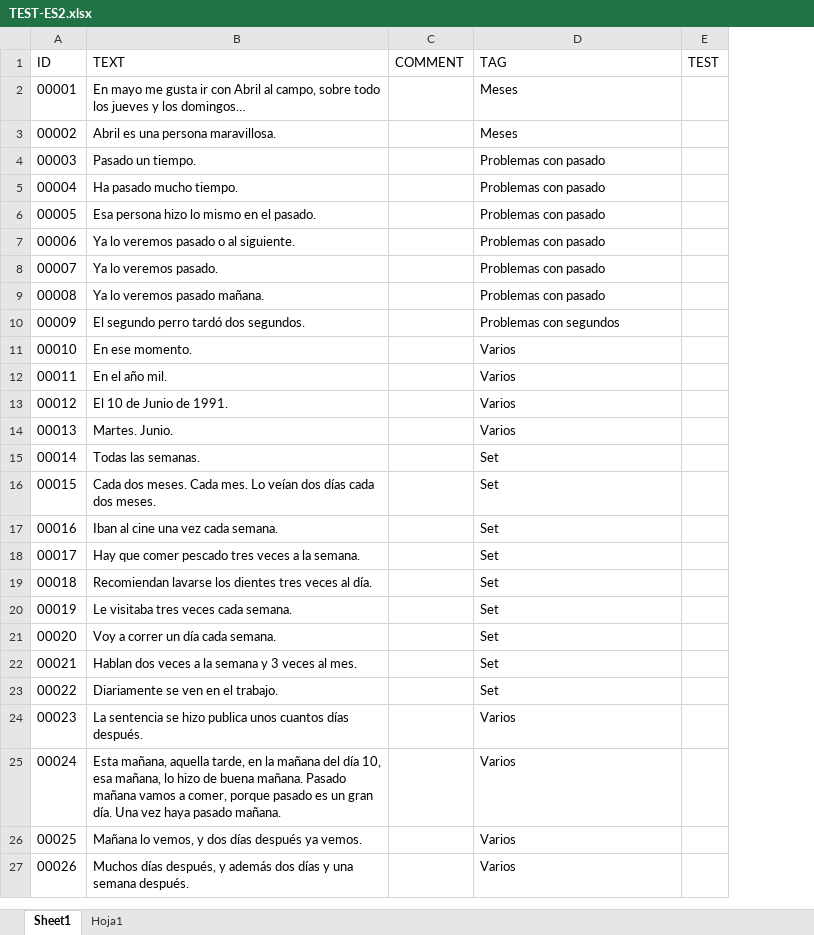
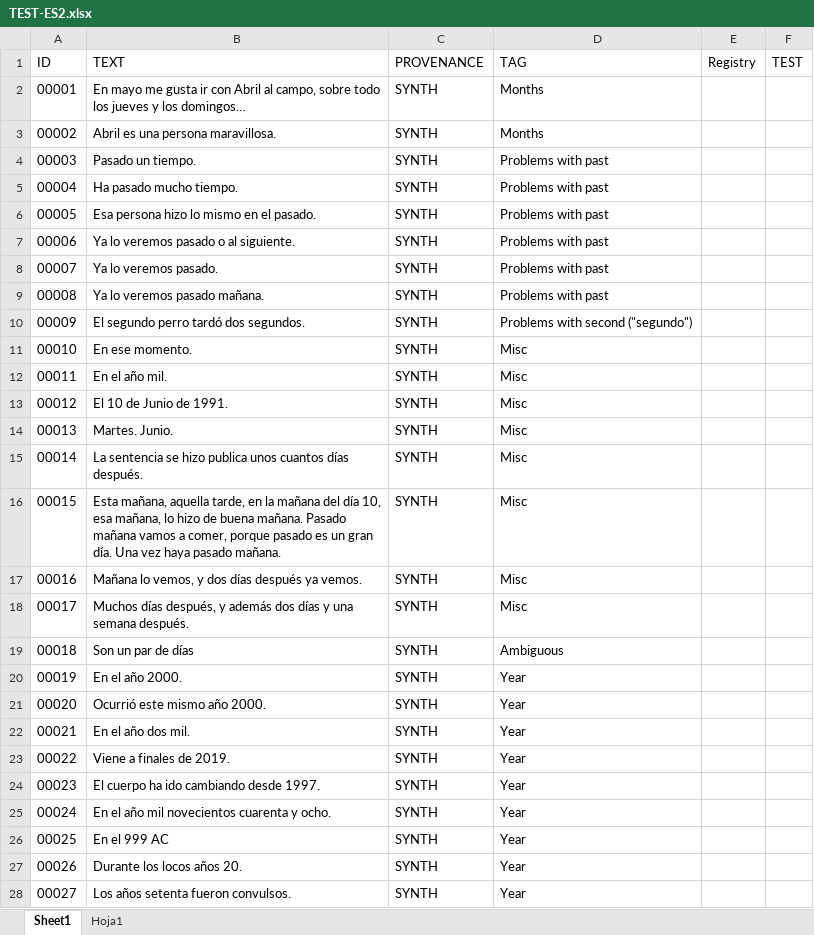
Before and after one commit to mnavasloro/Annotador, an Excel workbook: annotador-core/src/main/resources/rules/TEST-ES2.xlsx, sheet Sheet1, drawn as a sheet; only a part is shown; values as stored, in another font and other column widths than the file's, no borders; removed rows and columns are numbered as before the commit, all else as after; the diff covers the shown part only; the diff names each change by its address in the sheet, - before the commit and + after, or states it on an @@ line.

Commit message:
commit with partial dataset annotated

```diff
--- a/annotador-core/src/main/resources/rules/TEST-ES2.xlsx (sheet Sheet1)
+++ b/annotador-core/src/main/resources/rules/TEST-ES2.xlsx (sheet Sheet1)
-column C (COMMENT), empty
+column C (PROVENANCE), rows 2-18: all SYNTH
+column E (Registry), empty
-D2:D3 (TAG): Meses
+D2:D3 (TAG): Months
-D4:D9 (TAG): Problemas con pasado
+D4:D9 (TAG): Problems with past
-D10 (TAG): Problemas con segundos
+D10 (TAG): Problems with second ("segundo")
-D11:D14 (TAG): Varios
+D11:D14 (TAG): Misc
@@ row 15 moved to row 246: 00245 @@
@@ row 16 moved to row 247: 00246 @@
@@ row 17 moved to row 248: 00247 @@
@@ row 18 moved to row 249: 00248 @@
@@ row 19 moved to row 250: 00249 @@
@@ row 20 moved to row 251: 00250 @@
@@ row 21 moved to row 252: 00251 @@
@@ row 22 moved to row 253: 00252 @@
@@ row 23 moved to row 254: 00253 @@
@@ column A (ID) renumbered between rows 15 and 314 @@
-D15:D18 (TAG): Varios
+D15:D18 (TAG): Misc
+row 19: 00018 | Son un par de días | SYNTH | Ambiguous
+row 20: 00019 | En el año 2000. | SYNTH | Year
+row 21: 00020 | Ocurrió este mismo año 2000. | SYNTH | Year
+row 22: 00021 | En el año dos mil. | SYNTH | Year
+row 23: 00022 | Viene a finales de 2019. | SYNTH | Year
+row 24: 00023 | El cuerpo ha ido cambiando desde 1997. | SYNTH | Year
+row 25: 00024 | En el año mil novecientos cuarenta y ocho. | SYNTH | Year
+row 26: 00025 | En el 999 AC | SYNTH | Year
+row 27: 00026 | Durante los locos años 20. | SYNTH | Year
+row 28: 00027 | Los años setenta fueron convulsos. | SYNTH | Year
```
Also changed, not shown: 199 added rows, 170 removed rows, 6 moved rows and 92 edited cells elsewhere in this sheet, 10 other files.
